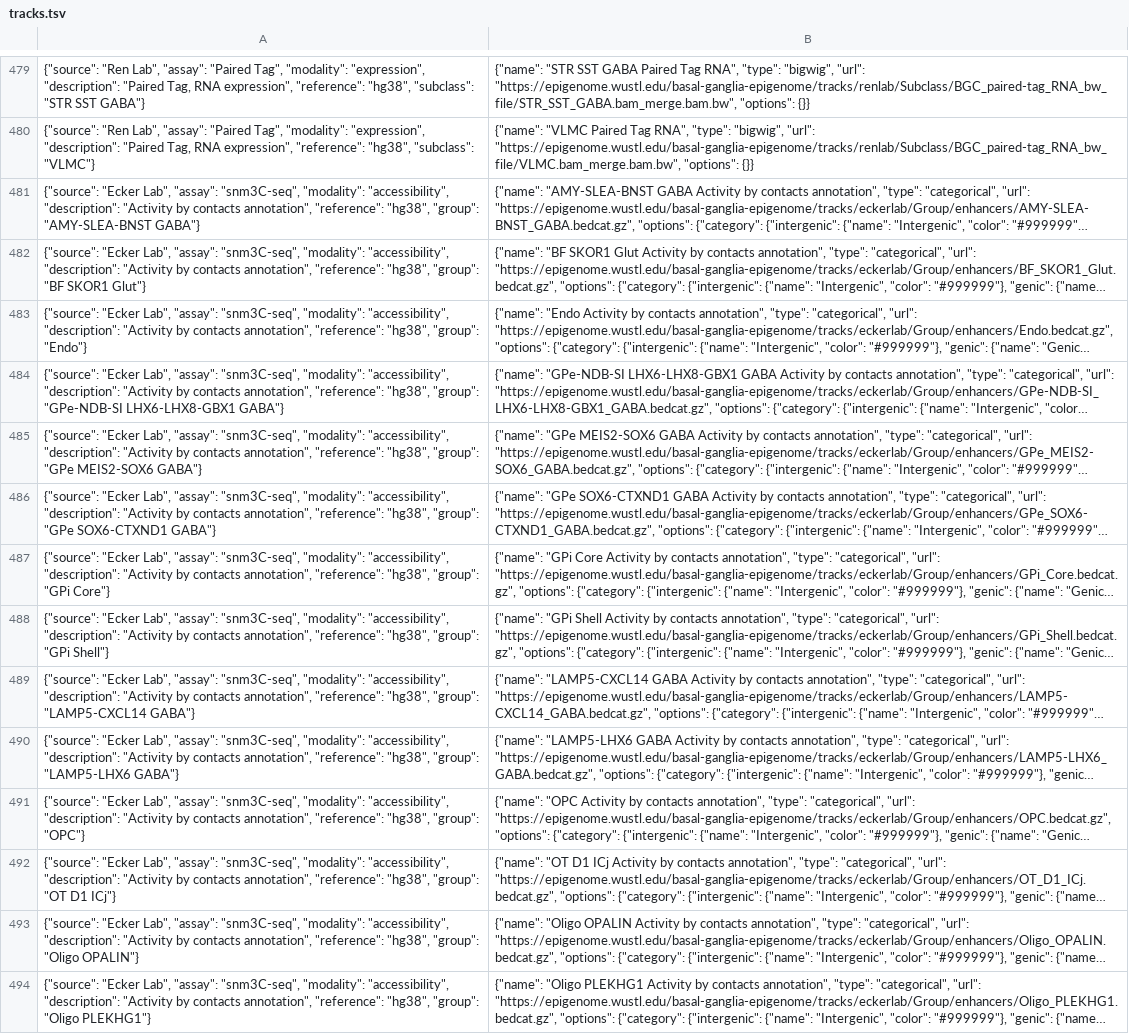
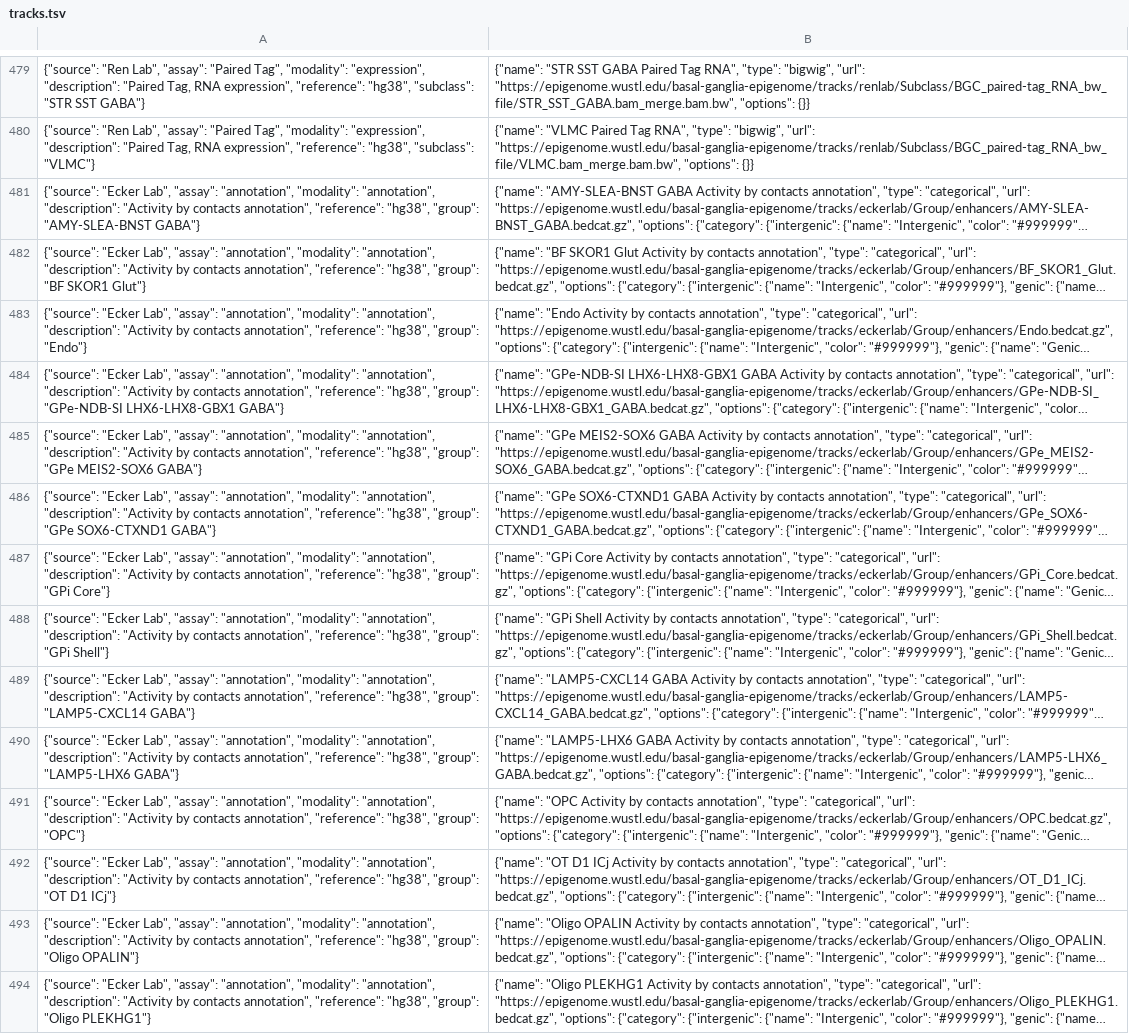
Before and after one commit to twlab/bg-epigenome-portal, a TSV file: src/data/tracks.tsv, drawn as a sheet; only a part is shown, gaps mark what is left out; long unchanged cells end in …; the diff covers the shown part only; the diff names each change by its address in the sheet, - before the commit and + after, or states it on an @@ line.

```diff
--- a/src/data/tracks.tsv
+++ b/src/data/tracks.tsv
-A481: …Lab", "assay": "snm3C-seq", "modality": "accessibility", "description": "Activity…
+A481: …Lab", "assay": "annotation", "modality": "annotation", "description": "Activity…
-A482: …Lab", "assay": "snm3C-seq", "modality": "accessibility", "description": "Activity…
+A482: …Lab", "assay": "annotation", "modality": "annotation", "description": "Activity…
-A483: …Lab", "assay": "snm3C-seq", "modality": "accessibility", "description": "Activity…
+A483: …Lab", "assay": "annotation", "modality": "annotation", "description": "Activity…
-A484: …Lab", "assay": "snm3C-seq", "modality": "accessibility", "description": "Activity…
+A484: …Lab", "assay": "annotation", "modality": "annotation", "description": "Activity…
-A485: …Lab", "assay": "snm3C-seq", "modality": "accessibility", "description": "Activity…
+A485: …Lab", "assay": "annotation", "modality": "annotation", "description": "Activity…
-A486: …Lab", "assay": "snm3C-seq", "modality": "accessibility", "description": "Activity…
+A486: …Lab", "assay": "annotation", "modality": "annotation", "description": "Activity…
-A487: …Lab", "assay": "snm3C-seq", "modality": "accessibility", "description": "Activity…
+A487: …Lab", "assay": "annotation", "modality": "annotation", "description": "Activity…
-A488: …Lab", "assay": "snm3C-seq", "modality": "accessibility", "description": "Activity…
+A488: …Lab", "assay": "annotation", "modality": "annotation", "description": "Activity…
-A489: …Lab", "assay": "snm3C-seq", "modality": "accessibility", "description": "Activity…
+A489: …Lab", "assay": "annotation", "modality": "annotation", "description": "Activity…
-A490: …Lab", "assay": "snm3C-seq", "modality": "accessibility", "description": "Activity…
+A490: …Lab", "assay": "annotation", "modality": "annotation", "description": "Activity…
-A491: …Lab", "assay": "snm3C-seq", "modality": "accessibility", "description": "Activity…
+A491: …Lab", "assay": "annotation", "modality": "annotation", "description": "Activity…
-A492: …Lab", "assay": "snm3C-seq", "modality": "accessibility", "description": "Activity…
+A492: …Lab", "assay": "annotation", "modality": "annotation", "description": "Activity…
-A493: …Lab", "assay": "snm3C-seq", "modality": "accessibility", "description": "Activity…
+A493: …Lab", "assay": "annotation", "modality": "annotation", "description": "Activity…
-A494: …Lab", "assay": "snm3C-seq", "modality": "accessibility", "description": "Activity…
+A494: …Lab", "assay": "annotation", "modality": "annotation", "description": "Activity…
```
Also changed, not shown: 134 edited cells elsewhere in this file, 13 other files.
